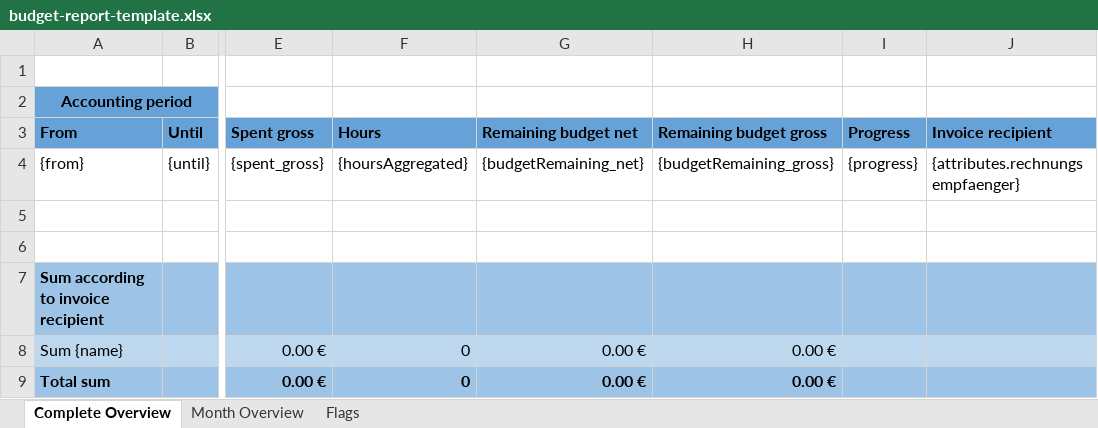
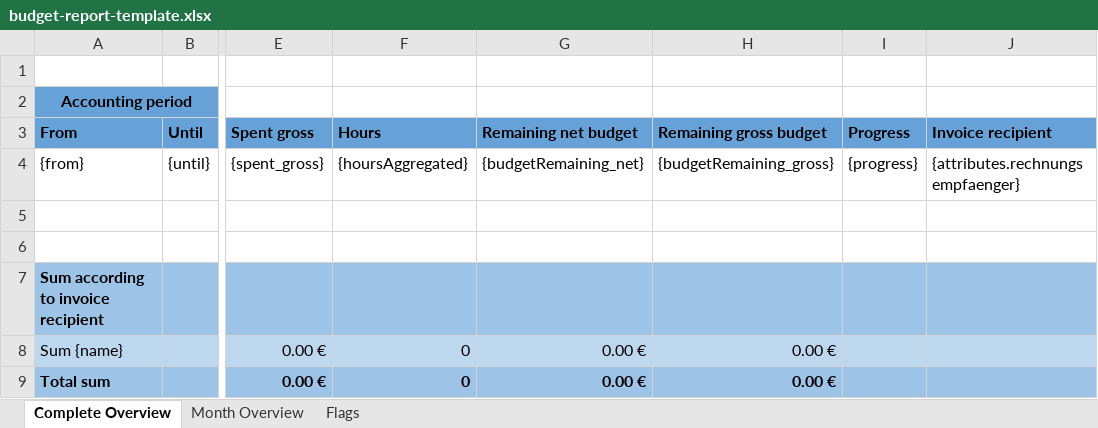
Before and after one commit to adessoSE/budgeteer, an Excel workbook: budgeteer-web-interface/src/main/resources/budget-report-template.xlsx, sheet Complete Overview, drawn as a sheet; only a part is shown, gaps mark what is left out; values as stored, in another font and other column widths than the file's, no borders; charts and pictures not drawn; the diff names each change by its address in the sheet, - before the commit and + after, or states it on an @@ line.

Commit message:
adjusted column names in the report templates

```diff
--- a/budgeteer-web-interface/src/main/resources/budget-report-template.xlsx (sheet Complete Overview)
+++ b/budgeteer-web-interface/src/main/resources/budget-report-template.xlsx (sheet Complete Overview)
-G3: Remaining budget net
+G3: Remaining net budget
-H3: Remaining budget gross
+H3: Remaining gross budget
```
Also changed, not shown: sheet Month Overview, charts or pictures.
